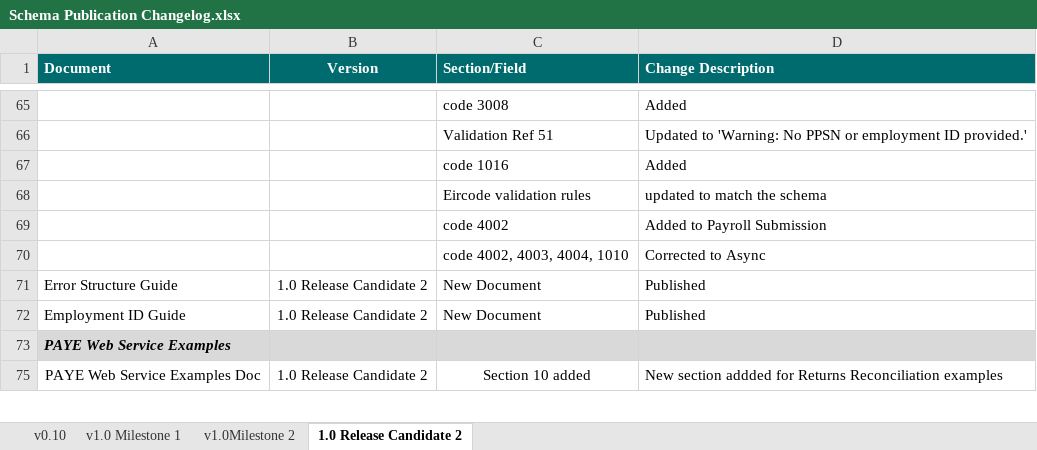
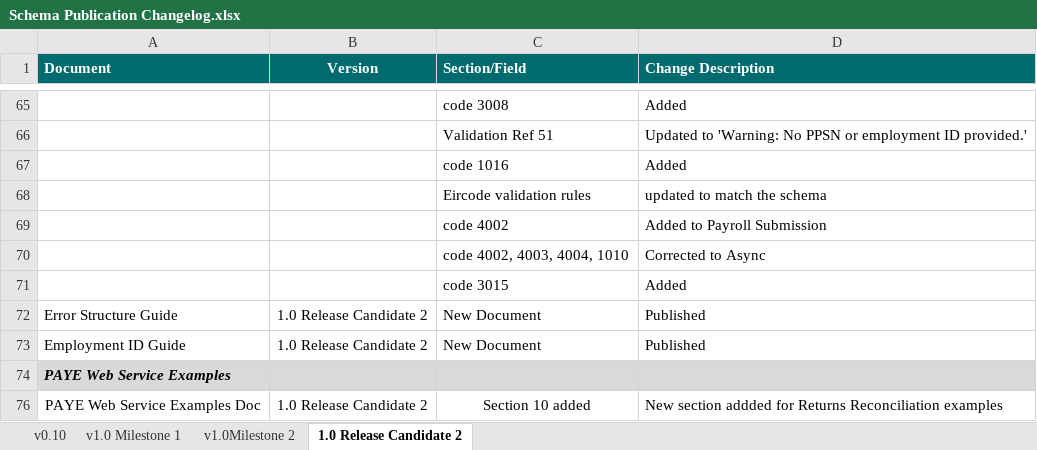
Before and after one commit to revtestaccount/paye-employers-documentation, an Excel workbook: Schema Publication Changelog.xlsx, sheet 1.0 Release Candidate 2, drawn as a sheet; only a part is shown, gaps mark what is left out; values as stored, in another font and other column widths than the file's, no borders; the diff names each change by its address in the sheet, - before the commit and + after, or states it on an @@ line.

```diff
--- a/Schema Publication Changelog.xlsx (sheet 1.0 Release Candidate 2)
+++ b/Schema Publication Changelog.xlsx (sheet 1.0 Release Candidate 2)
+row 71:  |  | code 3015 | Added
```
Also changed, not shown: data-items/Employer_Submission_RPN_Validation_Rules.xlsx, 2 other files.
